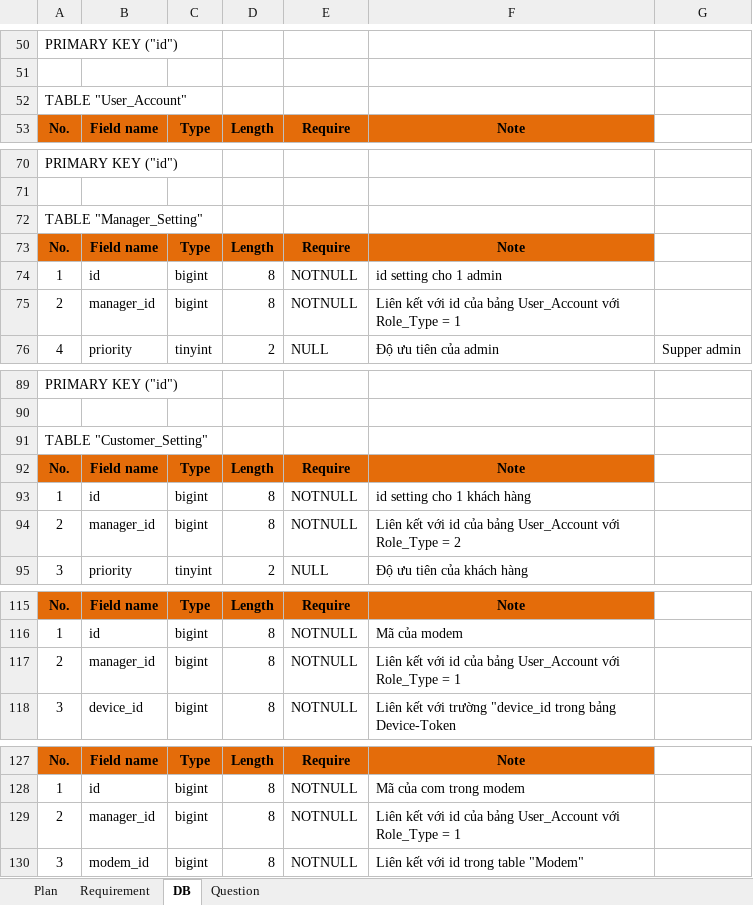
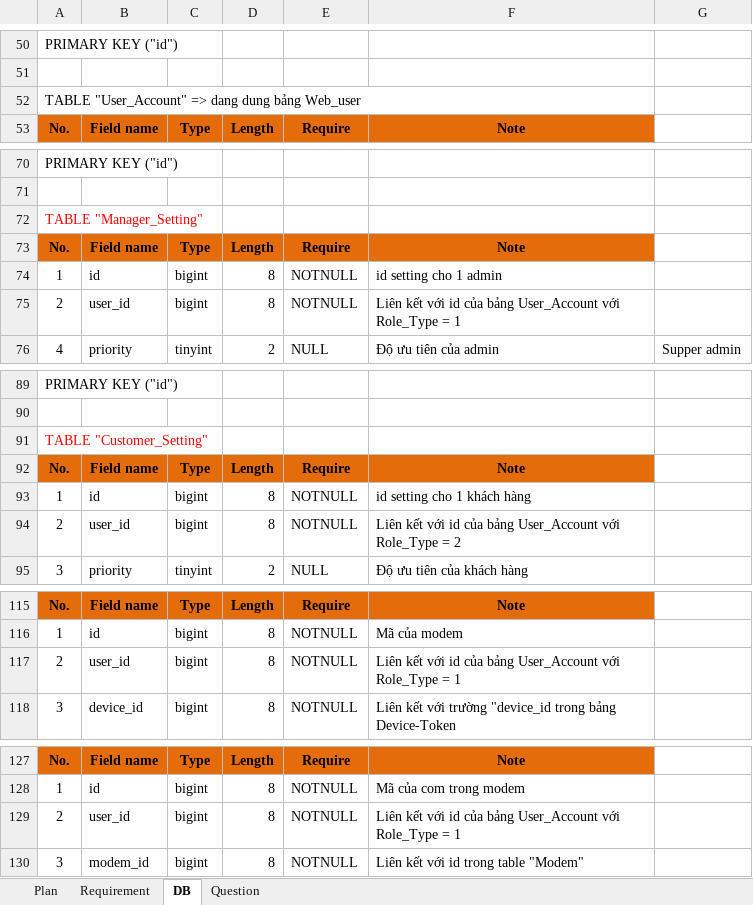
Before and after one commit to hoatrangnv/sms_gateway, an Excel workbook: reque/SMS_Gateway_Requirements_20171115.xlsx, sheet DB, drawn as a sheet; only a part is shown, gaps mark what is left out; values as stored, in another font and other column widths than the file's, no borders; the diff covers the shown part only; the diff names each change by its address in the sheet, - before the commit and + after, or states it on an @@ line.

```diff
--- a/reque/SMS_Gateway_Requirements_20171115.xlsx (sheet DB)
+++ b/reque/SMS_Gateway_Requirements_20171115.xlsx (sheet DB)
-A52: TABLE "User_Account"
+A52: TABLE "User_Account" => dang dung bảng Web_user
-A72 text colour: black
+A72 text colour: #FF0000
-B75: manager_id
+B75: user_id
-A91 text colour: black
+A91 text colour: #FF0000
-B94: manager_id
+B94: user_id
-B117: manager_id
+B117: user_id
-B129: manager_id
+B129: user_id
```
Also changed, not shown: 9 edited cells and cell formats elsewhere in this sheet, charts or pictures, 4 other files.
